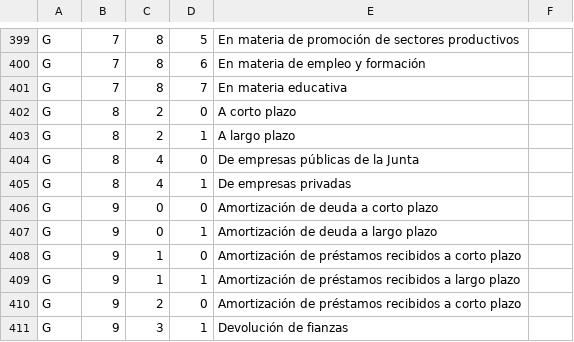
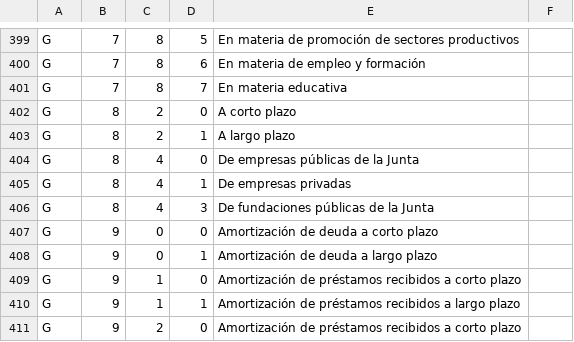
Before and after one commit to civio/presupuesto-castillalamancha, a CSV file: data/es/clasificacion_economica.csv, drawn as a sheet; only a part is shown, gaps mark what is left out; the shorter side is filled out with more unchanged rows; the diff names each change by its address in the sheet, - before the commit and + after, or states it on an @@ line.

```diff
--- a/data/es/clasificacion_economica.csv
+++ b/data/es/clasificacion_economica.csv
+row 406: G | 8 | 4 | 3 | De fundaciones públicas de la Junta
```
Also changed, not shown: data/es/comunidad/2018/ejecucion_ingresos.csv, 4 other files.
